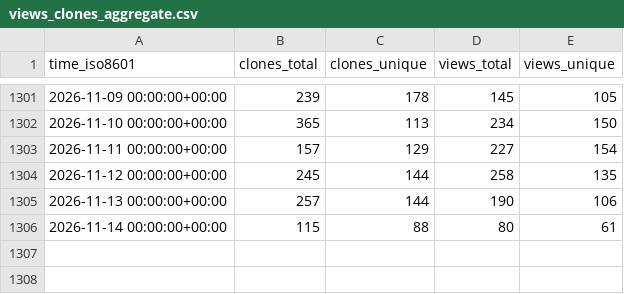
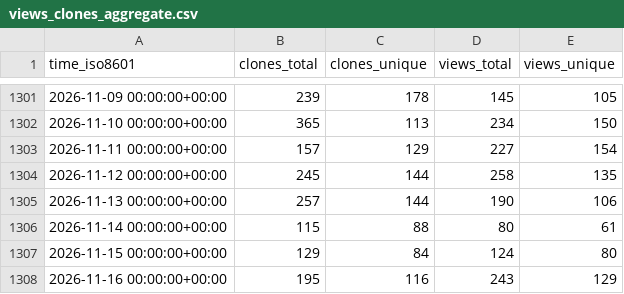
Before and after one commit to ANTsX/ANTs, a CSV file: ANTsX/ANTs/ghrs-data/views_clones_aggregate.csv, drawn as a sheet; only a part is shown, gaps mark what is left out; the diff names each change by its address in the sheet, - before the commit and + after, or states it on an @@ line.

```diff
--- a/ANTsX/ANTs/ghrs-data/views_clones_aggregate.csv
+++ b/ANTsX/ANTs/ghrs-data/views_clones_aggregate.csv
+row 1307: 2026-11-15 00:00:00+00:00 | 129 | 84 | 124 | 80
+row 1308: 2026-11-16 00:00:00+00:00 | 195 | 116 | 243 | 129
```
Also changed, not shown: 1 other file.
